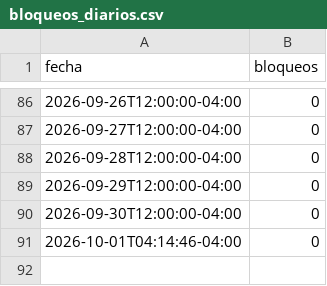
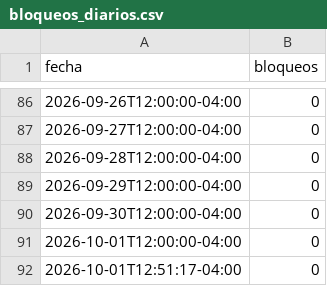
Before and after one commit to mauforonda/indicadores_economicos, a CSV file: conflictos/datos/bloqueos_diarios.csv, drawn as a sheet; only a part is shown, gaps mark what is left out.

```diff
--- a/conflictos/datos/bloqueos_diarios.csv
+++ b/conflictos/datos/bloqueos_diarios.csv
@@ -90,2 +90,3 @@ fecha,bloqueos
 2026-09-30T12:00:00-04:00,0
-2026-10-01T04:14:46-04:00,0
+2026-10-01T12:00:00-04:00,0
+2026-10-01T12:51:17-04:00,0
```
